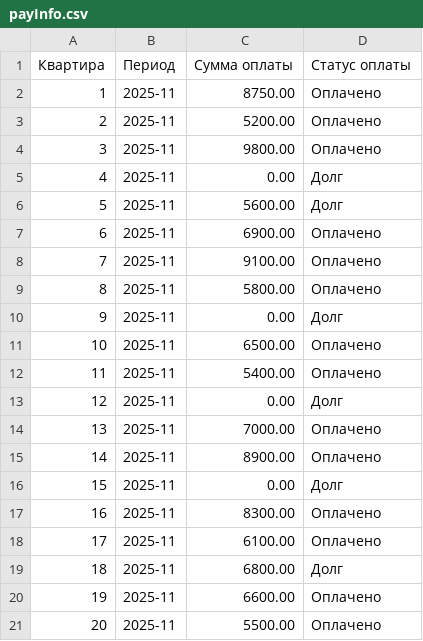
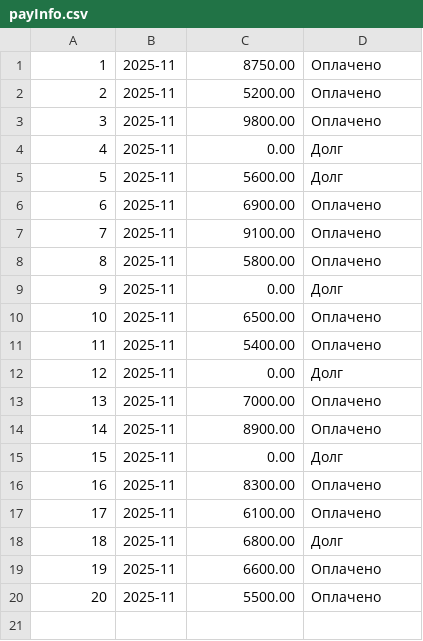
Before and after one commit to MalkovaMaria/Tyuiu.MalkovaMS.Sprint7, a CSV file: Tyuiu.MalkovaMS.Sprint7.Project.V7/payInfo.csv, drawn as a sheet.

```diff
--- a/Tyuiu.MalkovaMS.Sprint7.Project.V7/payInfo.csv
+++ b/Tyuiu.MalkovaMS.Sprint7.Project.V7/payInfo.csv
@@ -1,2 +1 @@
-Квартира;Период;Сумма оплаты;Статус оплаты
 1;2025-11;8750.00;Оплачено
```
Also changed, not shown: 3 other files.
